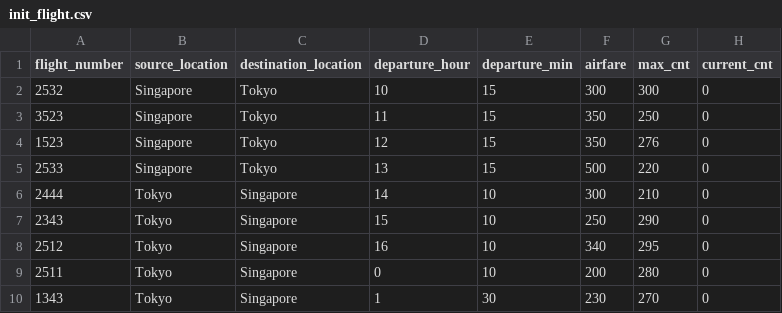
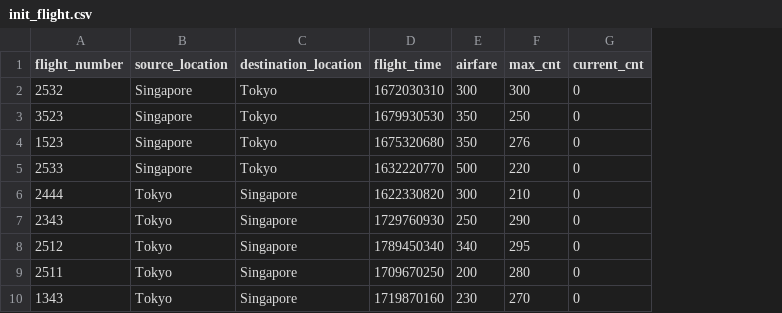
Before and after one commit to YangXingHao96/DistributedSystem, a CSV file: cmd/server/init_flight.csv, drawn as a sheet; removed rows and columns are numbered as before the commit, all else as after; the diff names each change by its address in the sheet, - before the commit and + after, or states it on an @@ line.

```diff
--- a/cmd/server/init_flight.csv
+++ b/cmd/server/init_flight.csv
-column D (departure_hour), rows 2-10: 10 | 11 | 12 | 13 | 14 | 15 | 16 | 0 | 1
-column E (departure_min), rows 2-10: 15 | 15 | 15 | 15 | 10 | 10 | 10 | 10 | 30
+column D (flight_time), rows 2-10: 1672030310 | 1679930530 | 1675320680 | 1632220770 | 1622330820 | 1729760930 | 1789450340 | 1709670250 | 1719870160
```
Also changed, not shown: 8 other files.
